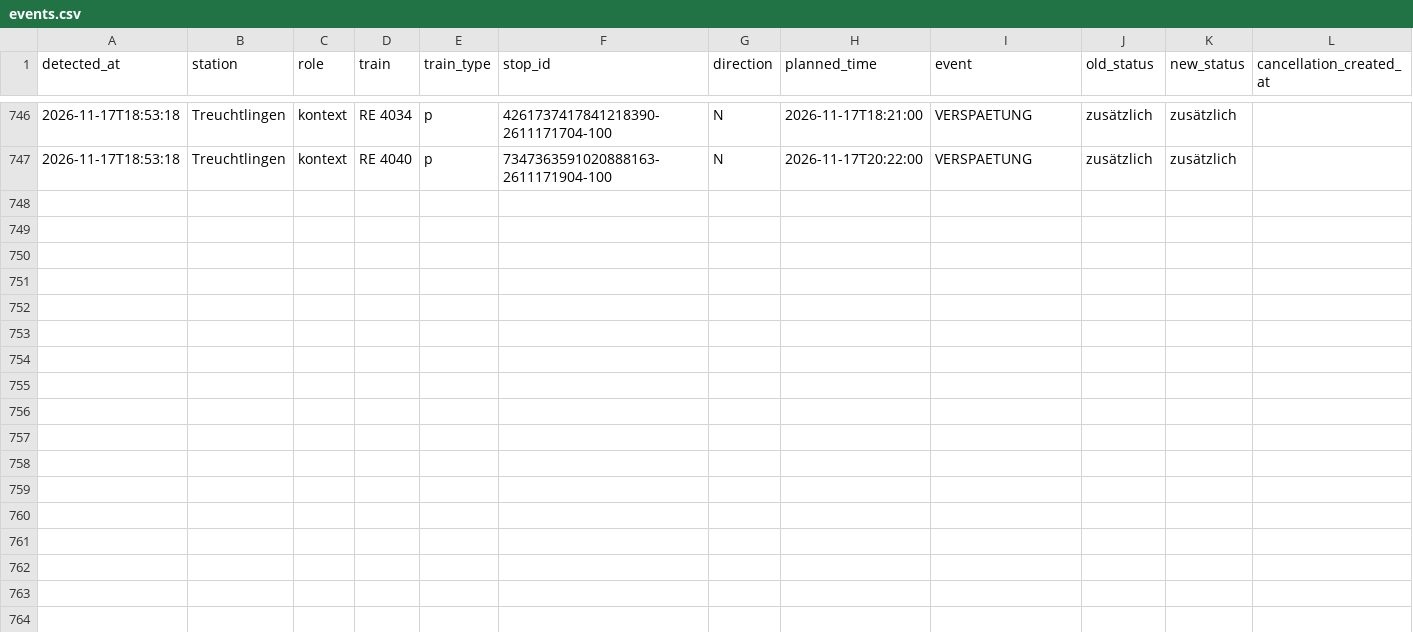
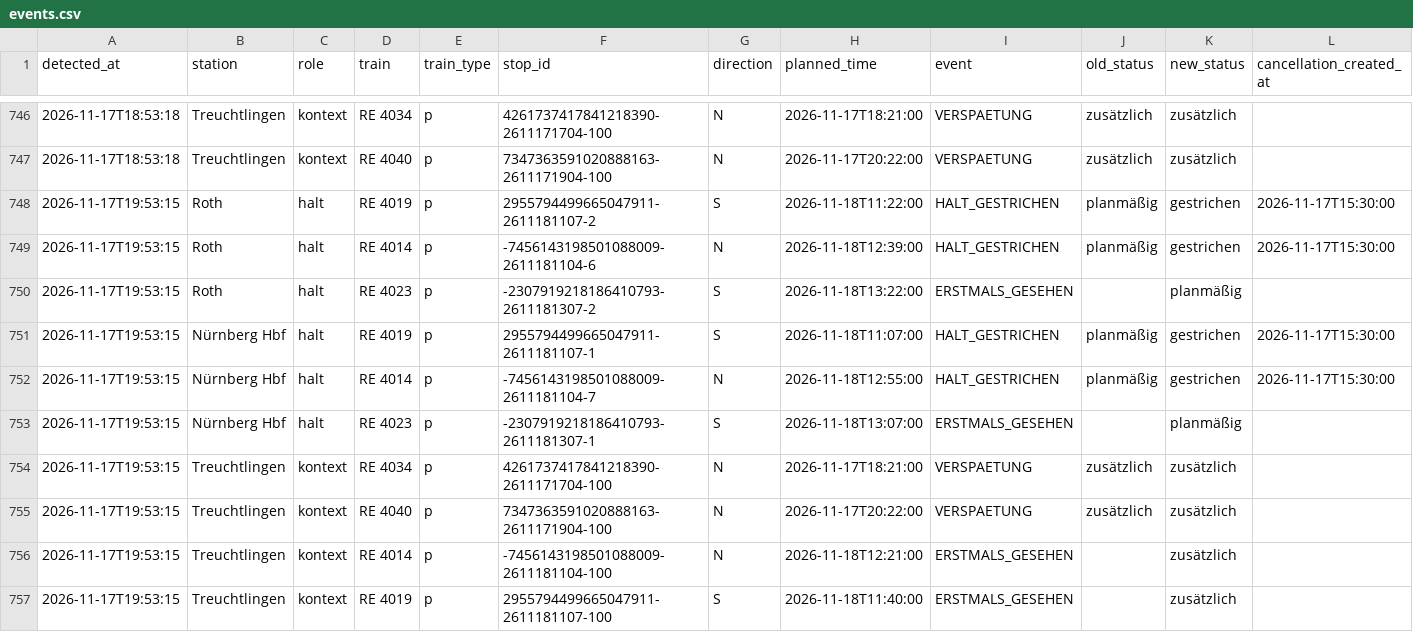
Before and after one commit to frederikwalter/RE1-Monitor, a CSV file: events.csv, drawn as a sheet; only a part is shown, gaps mark what is left out; rows hold the shown columns only; the diff names each change by its address in the sheet, - before the commit and + after, or states it on an @@ line.

```diff
--- a/events.csv
+++ b/events.csv
+row 748: 2026-11-17T19:53:15 | Roth | halt | RE 4019 | p | 2955794499665047911-2611181107-2 | S | 2026-11-18T11:22:00 | HALT_GESTRICHEN | planmäßig | gestrichen | 2026-11-17T15:30:00
+row 749: 2026-11-17T19:53:15 | Roth | halt | RE 4014 | p | -7456143198501088009-2611181104-6 | N | 2026-11-18T12:39:00 | HALT_GESTRICHEN | planmäßig | gestrichen | 2026-11-17T15:30:00
+row 750: 2026-11-17T19:53:15 | Roth | halt | RE 4023 | p | -2307919218186410793-2611181307-2 | S | 2026-11-18T13:22:00 | ERSTMALS_GESEHEN |  | planmäßig
+row 751: 2026-11-17T19:53:15 | Nürnberg Hbf | halt | RE 4019 | p | 2955794499665047911-2611181107-1 | S | 2026-11-18T11:07:00 | HALT_GESTRICHEN | planmäßig | gestrichen | 2026-11-17T15:30:00
+row 752: 2026-11-17T19:53:15 | Nürnberg Hbf | halt | RE 4014 | p | -7456143198501088009-2611181104-7 | N | 2026-11-18T12:55:00 | HALT_GESTRICHEN | planmäßig | gestrichen | 2026-11-17T15:30:00
+row 753: 2026-11-17T19:53:15 | Nürnberg Hbf | halt | RE 4023 | p | -2307919218186410793-2611181307-1 | S | 2026-11-18T13:07:00 | ERSTMALS_GESEHEN |  | planmäßig
+row 754: 2026-11-17T19:53:15 | Treuchtlingen | kontext | RE 4034 | p | 4261737417841218390-2611171704-100 | N | 2026-11-17T18:21:00 | VERSPAETUNG | zusätzlich | zusätzlich
+row 755: 2026-11-17T19:53:15 | Treuchtlingen | kontext | RE 4040 | p | 7347363591020888163-2611171904-100 | N | 2026-11-17T20:22:00 | VERSPAETUNG | zusätzlich | zusätzlich
+row 756: 2026-11-17T19:53:15 | Treuchtlingen | kontext | RE 4014 | p | -7456143198501088009-2611181104-100 | N | 2026-11-18T12:21:00 | ERSTMALS_GESEHEN |  | zusätzlich
+row 757: 2026-11-17T19:53:15 | Treuchtlingen | kontext | RE 4019 | p | 2955794499665047911-2611181107-100 | S | 2026-11-18T11:40:00 | ERSTMALS_GESEHEN |  | zusätzlich
```
Also changed, not shown: runs.csv, 7 other files.
